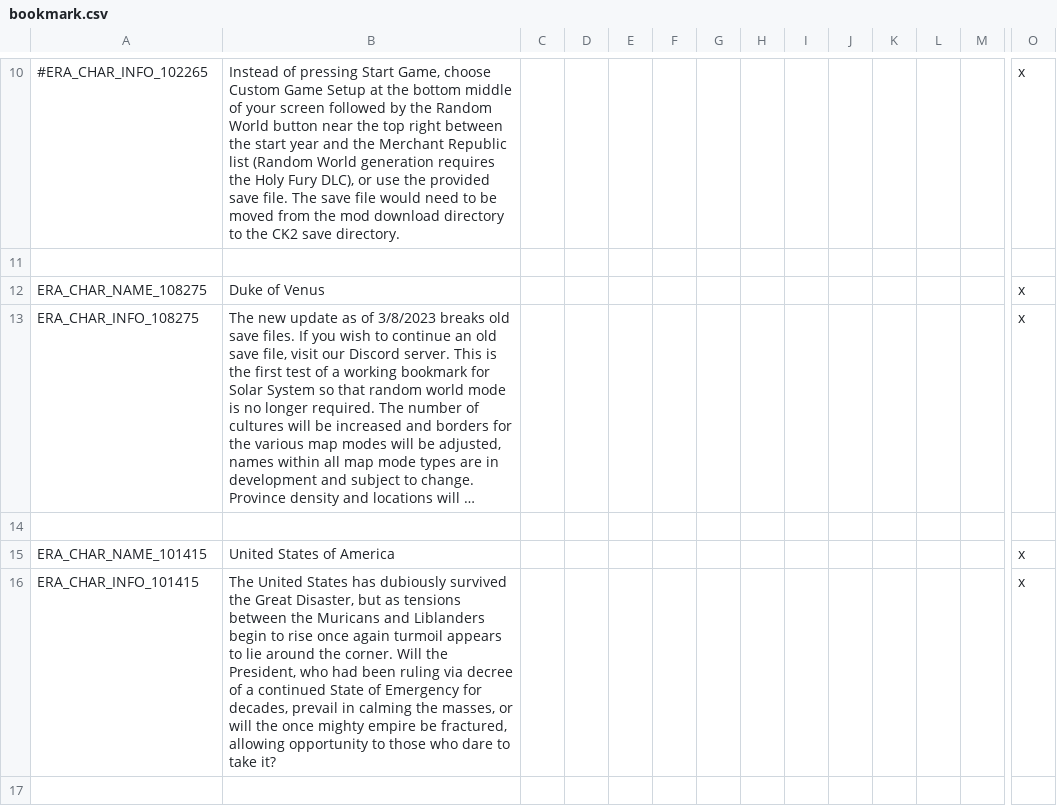
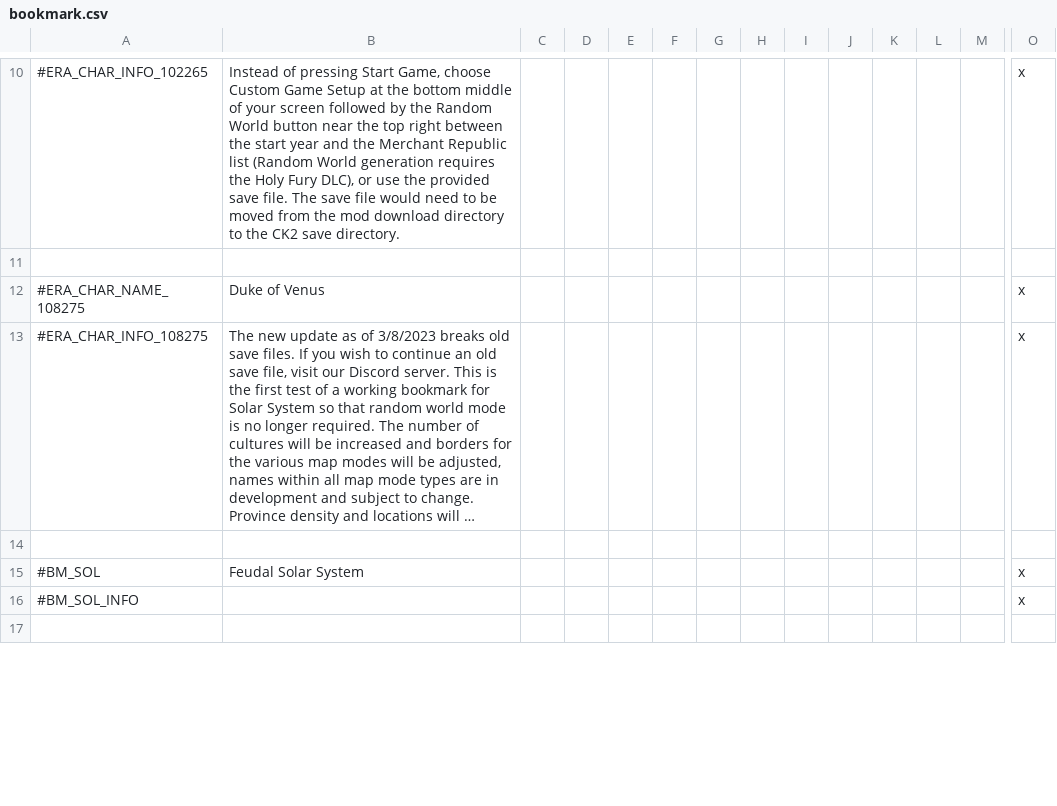
Before and after one commit to Zombaxx/crusader-space-kings, a CSV file: ck2 solar system/localisation/bookmark.csv, drawn as a sheet; only a part is shown, gaps mark what is left out; long unchanged cells end in …; removed rows and columns are numbered as before the commit, all else as after; rows hold the shown columns only; the diff covers the shown part only; the diff names each change by its address in the sheet, - before the commit and + after, or states it on an @@ line.

Commit message:
Era selection updates

```diff
--- a/ck2 solar system/localisation/bookmark.csv
+++ b/ck2 solar system/localisation/bookmark.csv
-A12: ERA_CHAR_NAME_108275
+A12: #ERA_CHAR_NAME_108275
-A13: ERA_CHAR_INFO_108275
+A13: #ERA_CHAR_INFO_108275
@@ row 15 moved to row 48: ERA_CHAR_NAME_101415 @@
-row 16: ERA_CHAR_INFO_101415 | The United States has dubiously survived the Great Disaster, but as tensions between the Muricans and Liblanders begin to rise once again turmoil appears to lie around the corner. Will the President, who had been ruling via decree of a continued State of Emergency for decades, prevail in calming the masses, or will the once mighty empire be fractured, allowing opportunity to those who dare to take it? |  |  |  |  |  |  |  |  |  |  |  | x
+row 15: #BM_SOL | Feudal Solar System |  |  |  |  |  |  |  |  |  |  |  | x
+row 16: #BM_SOL_INFO |  |  |  |  |  |  |  |  |  |  |  |  | x
```
Also changed, not shown: 19 added rows, 3 removed rows, 3 moved rows and 14 edited cells elsewhere in this file.
